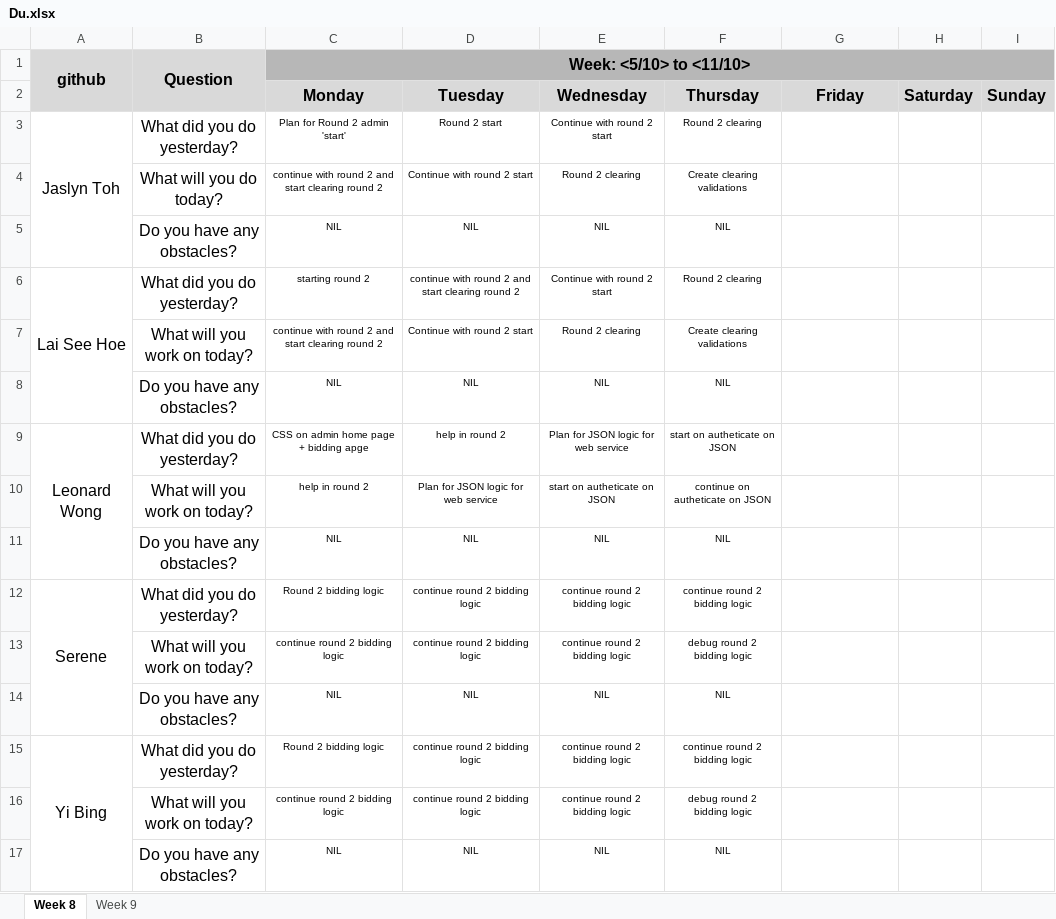
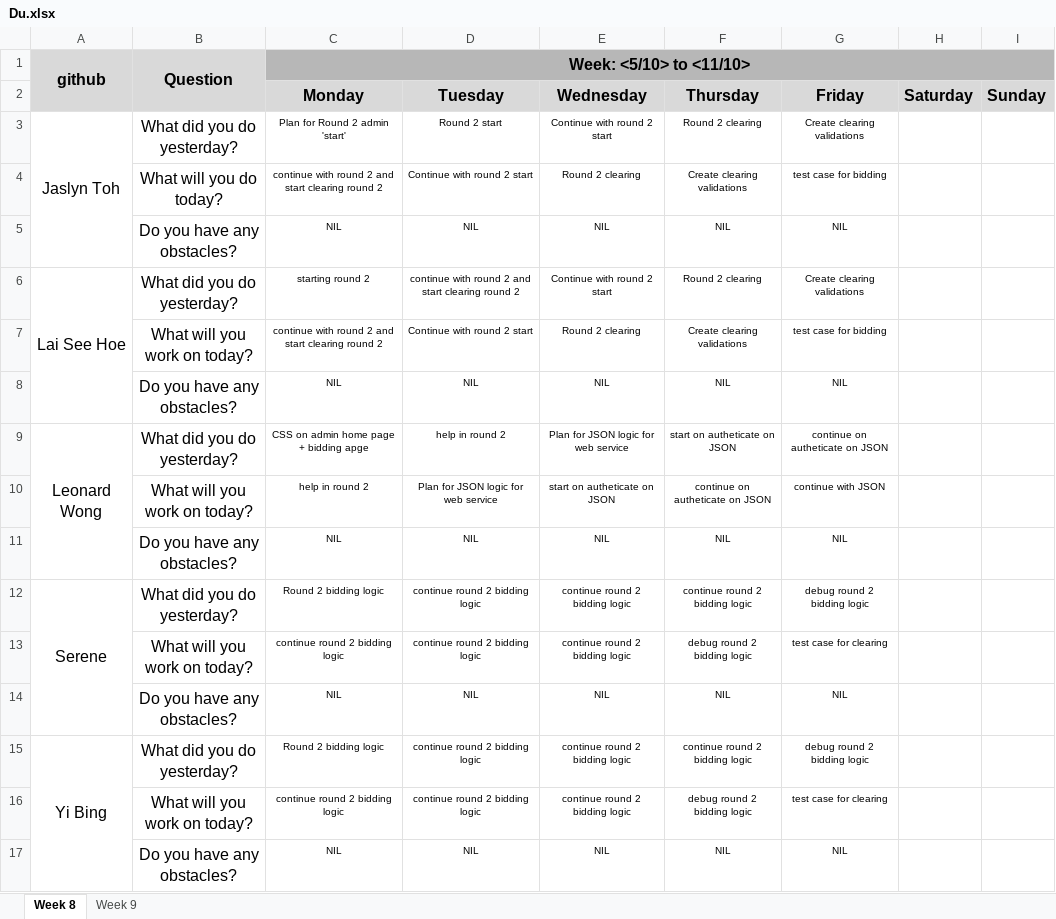
Before and after one commit to one-ice/IS212-Software-Project-Management, an Excel workbook: metrics/Du.xlsx, sheet Week 8, drawn as a sheet; values as stored, in another font and other column widths than the file's, no borders; charts and pictures not drawn; the diff names each change by its address in the sheet, - before the commit and + after, or states it on an @@ line.

Commit message:
Day 14 Iteration 2 Daily Update

```diff
--- a/metrics/Du.xlsx (sheet Week 8)
+++ b/metrics/Du.xlsx (sheet Week 8)
-G3 (Friday): (empty)
+G3 (Friday): Create clearing validations
-G4 (Friday): (empty)
+G4 (Friday): test case for bidding
-G5 (Friday): (empty)
+G5 (Friday): NIL
-G6 (Friday): (empty)
+G6 (Friday): Create clearing validations
-G7 (Friday): (empty)
+G7 (Friday): test case for bidding
-G8 (Friday): (empty)
+G8 (Friday): NIL
-G9 (Friday): (empty)
+G9 (Friday): continue on autheticate on JSON
-G10 (Friday): (empty)
+G10 (Friday): continue with JSON
-G11 (Friday): (empty)
+G11 (Friday): NIL
-G12 (Friday): (empty)
+G12 (Friday): debug round 2 bidding logic
-G13 (Friday): (empty)
+G13 (Friday): test case for clearing
-G14 (Friday): (empty)
+G14 (Friday): NIL
-G15 (Friday): (empty)
+G15 (Friday): debug round 2 bidding logic
-G16 (Friday): (empty)
+G16 (Friday): test case for clearing
-G17 (Friday): (empty)
+G17 (Friday): NIL
```
